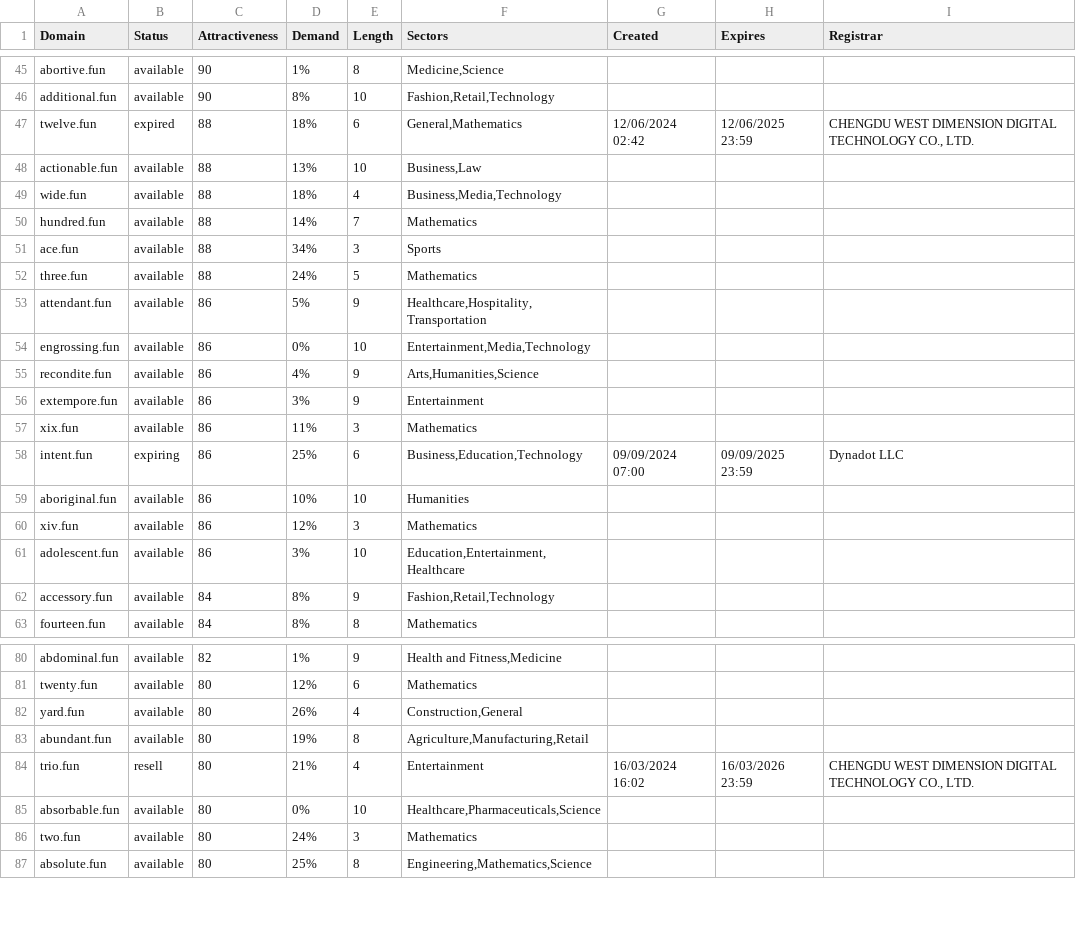
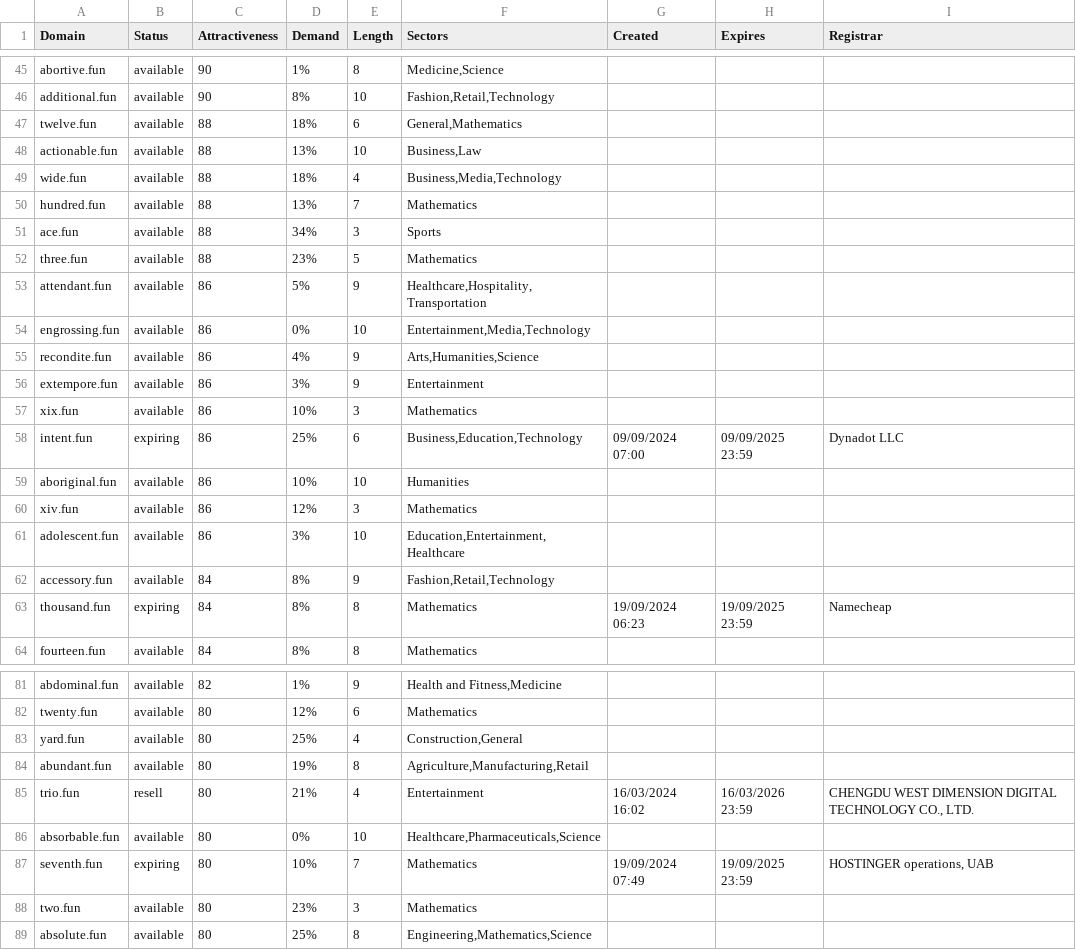
Before and after one commit to UniqueDomains/fun-oneword-domains, a CSV file: fun.csv, drawn as a sheet; only a part is shown, gaps mark what is left out; the diff covers the shown part only.

Commit message:
Domains update

```diff
--- a/fun.csv
+++ b/fun.csv
@@ -46,8 +46,8 @@ abortive.fun,available,90,1%,8,"Medicine,Science",,,
 additional.fun,available,90,8%,10,"Fashion,Retail,Technology",,,
-twelve.fun,expired,88,18%,6,"General,Mathematics",12/06/2024 02:42,12/06/2025 23:59,"CHENGDU WEST DIMENSION DIGITAL TECHNOLOGY CO., LTD."
+twelve.fun,available,88,18%,6,"General,Mathematics",,,
 actionable.fun,available,88,13%,10,"Business,Law",,,
 wide.fun,available,88,18%,4,"Business,Media,Technology",,,
-hundred.fun,available,88,14%,7,Mathematics,,,
+hundred.fun,available,88,13%,7,Mathematics,,,
 ace.fun,available,88,34%,3,Sports,,,
-three.fun,available,88,24%,5,Mathematics,,,
+three.fun,available,88,23%,5,Mathematics,,,
 attendant.fun,available,86,5%,9,"Healthcare,Hospitality,Transportation",,,
@@ -56,3 +56,3 @@ recondite.fun,available,86,4%,9,"Arts,Humanities,Science",,,
 extempore.fun,available,86,3%,9,Entertainment,,,
-xix.fun,available,86,11%,3,Mathematics,,,
+xix.fun,available,86,10%,3,Mathematics,,,
 intent.fun,expiring,86,25%,6,"Business,Education,Technology",09/09/2024 07:00,09/09/2025 23:59,Dynadot LLC
@@ -62,2 +62,3 @@ adolescent.fun,available,86,3%,10,"Education,Entertainment,Healthcare",,,
 accessory.fun,available,84,8%,9,"Fashion,Retail,Technology",,,
+thousand.fun,expiring,84,8%,8,Mathematics,19/09/2024 06:23,19/09/2025 23:59,Namecheap
 fourteen.fun,available,84,8%,8,Mathematics,,,
@@ -81,3 +82,3 @@ abdominal.fun,available,82,1%,9,"Health and Fitness,Medicine",,,
 twenty.fun,available,80,12%,6,Mathematics,,,
-yard.fun,available,80,26%,4,"Construction,General",,,
+yard.fun,available,80,25%,4,"Construction,General",,,
 abundant.fun,available,80,19%,8,"Agriculture,Manufacturing,Retail",,,
@@ -85,3 +86,4 @@ trio.fun,resell,80,21%,4,Entertainment,16/03/2024 16:02,16/03/2026 23:59,"CHENGD
 absorbable.fun,available,80,0%,10,"Healthcare,Pharmaceuticals,Science",,,
-two.fun,available,80,24%,3,Mathematics,,,
+seventh.fun,expiring,80,10%,7,Mathematics,19/09/2024 07:49,19/09/2025 23:59,"HOSTINGER operations, UAB"
+two.fun,available,80,23%,3,Mathematics,,,
 absolute.fun,available,80,25%,8,"Engineering,Mathematics,Science",,,
```
Also changed, not shown: 51 edited cells elsewhere in this file, 2 other files.
